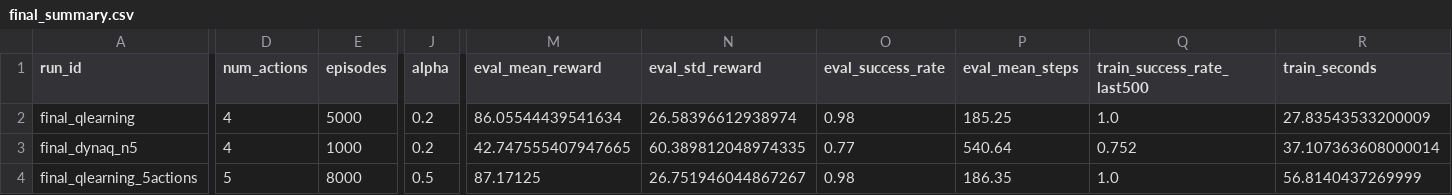
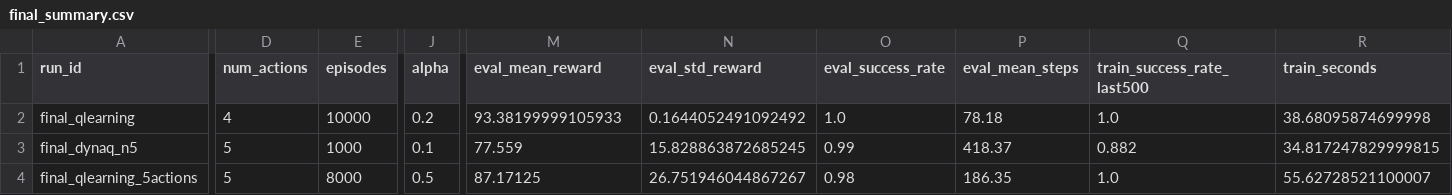
Before and after one commit to sentinelia/elplaga, a CSV file: LOST/results/final_summary.csv, drawn as a sheet; only a part is shown, gaps mark what is left out; the diff names each change by its address in the sheet, - before the commit and + after, or states it on an @@ line.

```diff
--- a/LOST/results/final_summary.csv
+++ b/LOST/results/final_summary.csv
-E2 (episodes): 5000
+E2 (episodes): 10000
-M2 (eval_mean_reward): 86.05544439541634
+M2 (eval_mean_reward): 93.38199999105933
-N2 (eval_std_reward): 26.58396612938974
+N2 (eval_std_reward): 0.1644052491092492
-O2 (eval_success_rate): 0.98
+O2 (eval_success_rate): 1.0
-P2 (eval_mean_steps): 185.25
+P2 (eval_mean_steps): 78.18
-R2 (train_seconds): 27.83543533200009
+R2 (train_seconds): 38.68095874699998
-D3 (num_actions): 4
+D3 (num_actions): 5
-J3 (alpha): 0.2
+J3 (alpha): 0.1
-M3 (eval_mean_reward): 42.747555407947665
+M3 (eval_mean_reward): 77.559
-N3 (eval_std_reward): 60.389812048974335
+N3 (eval_std_reward): 15.828863872685245
-O3 (eval_success_rate): 0.77
+O3 (eval_success_rate): 0.99
-P3 (eval_mean_steps): 540.64
+P3 (eval_mean_steps): 418.37
-Q3 (train_success_rate_last500): 0.752
+Q3 (train_success_rate_last500): 0.882
-R3 (train_seconds): 37.107363608000014
+R3 (train_seconds): 34.817247829999815
-R4 (train_seconds): 56.8140437269999
+R4 (train_seconds): 55.62728521100007
```
Also changed, not shown: 13 other files.
